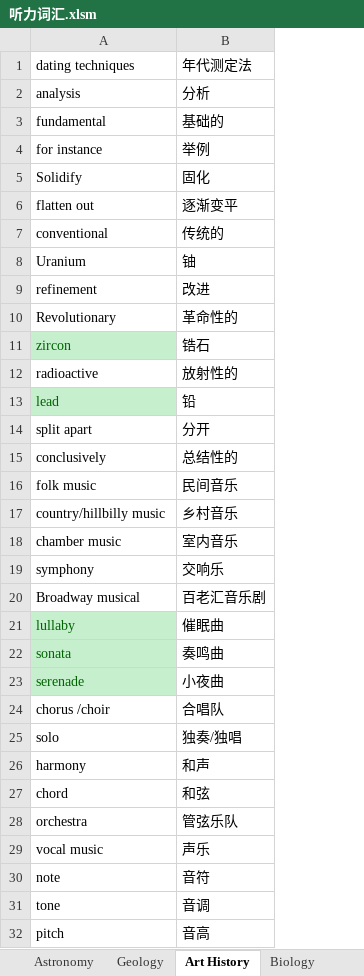
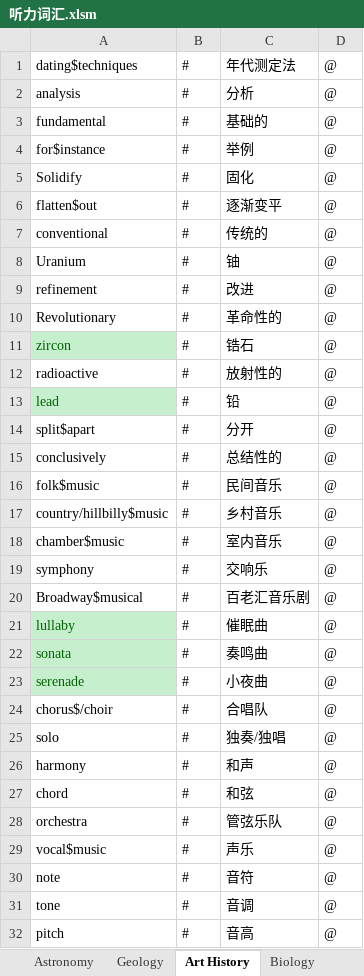
Before and after one commit to kashimotoxiang/TOEFL_NOTES, an Excel workbook: 课程单词/听力词汇.xlsm, sheet Art History, drawn as a sheet; only a part is shown; values as stored, in another font and other column widths than the file's, no borders; the diff covers the shown part only; the diff names each change by its address in the sheet, - before the commit and + after, or states it on an @@ line.

```diff
--- a/课程单词/听力词汇.xlsm (sheet Art History)
+++ b/课程单词/听力词汇.xlsm (sheet Art History)
+column B, rows 1-32: all #
+column D, rows 1-32: all @
-A1: dating techniques
+A1: dating$techniques
-A4: for instance
+A4: for$instance
-A6: flatten out
+A6: flatten$out
-A14: split apart
+A14: split$apart
-A16: folk music
+A16: folk$music
-A17: country/hillbilly music
+A17: country/hillbilly$music
-A18: chamber music
+A18: chamber$music
-A20: Broadway musical
+A20: Broadway$musical
-A24: chorus /choir
+A24: chorus$/choir
-A29: vocal music
+A29: vocal$music
```
Also changed, not shown: 30 edited cells elsewhere in this sheet, sheet Literature, sheet Biology, sheet Geology, sheet Astronomy, 课程单词/写作词汇.xlsm, 29 other files.
